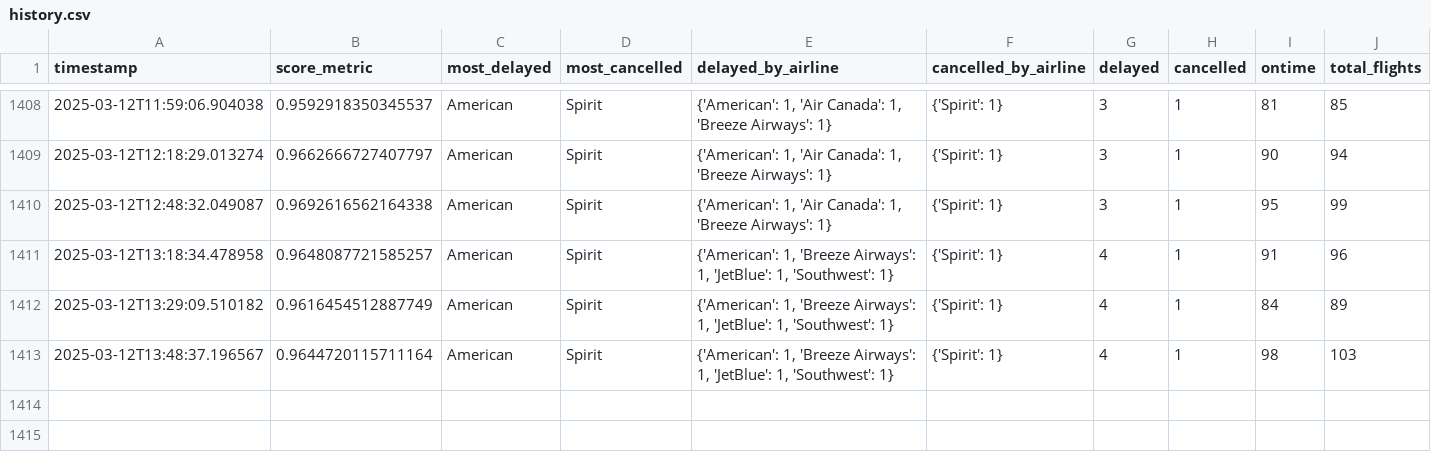
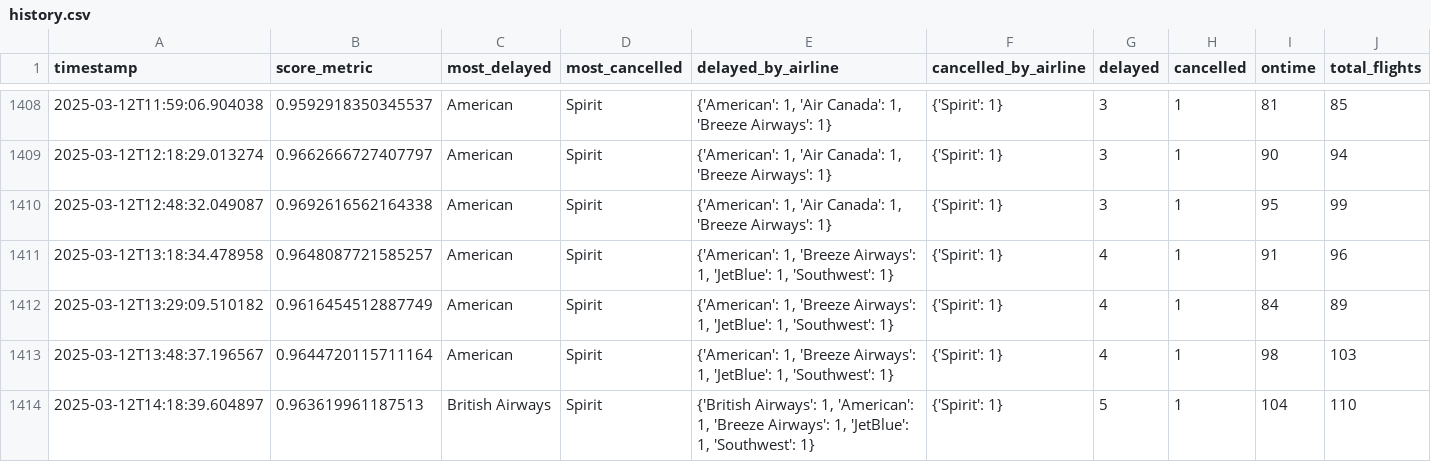
Before and after one commit to cruzdariel/how_is_mco_today, a CSV file: history.csv, drawn as a sheet; only a part is shown, gaps mark what is left out; rows hold the shown columns only; the diff names each change by its address in the sheet, - before the commit and + after, or states it on an @@ line.

Commit message:
Auto-update CSV

```diff
--- a/history.csv
+++ b/history.csv
+row 1414: 2025-03-12T14:18:39.604897 | 0.963619961187513 | British Airways | Spirit | {'British Airways': 1, 'American': 1, 'Breeze Airways': 1, 'JetBlue': 1, 'Southwest': 1} | {'Spirit': 1} | 5 | 1 | 104 | 110
```
